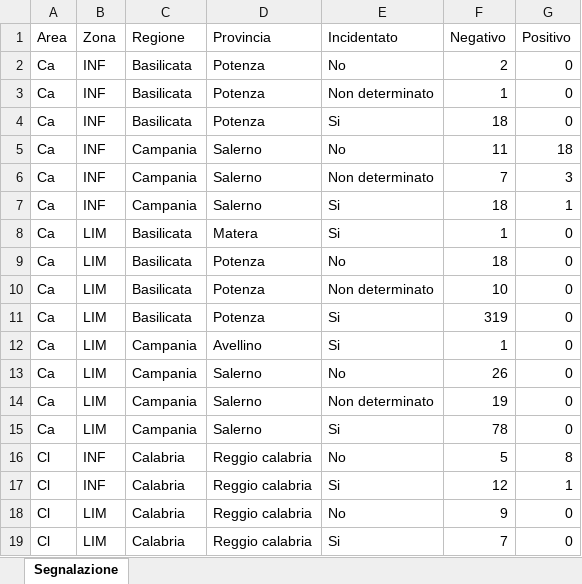
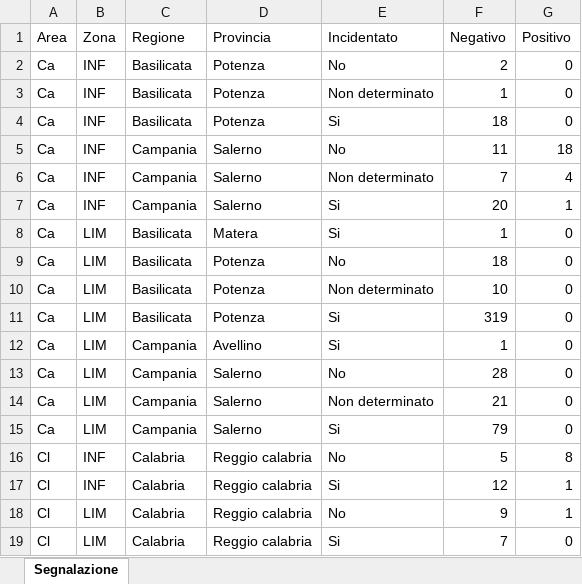
Before and after one commit to IZSAM-StatGIS/ReportPSA, an Excel workbook: Download/Cinghiali_ZP.xlsx, sheet Segnalazione, drawn as a sheet; values as stored, in another font and other column widths than the file's, no borders; the diff names each change by its address in the sheet, - before the commit and + after, or states it on an @@ line.

```diff
--- a/Download/Cinghiali_ZP.xlsx (sheet Segnalazione)
+++ b/Download/Cinghiali_ZP.xlsx (sheet Segnalazione)
-G6 (Positivo): 3
+G6 (Positivo): 4
-F7 (Negativo): 18
+F7 (Negativo): 20
-F13 (Negativo): 26
+F13 (Negativo): 28
-F14 (Negativo): 19
+F14 (Negativo): 21
-F15 (Negativo): 78
+F15 (Negativo): 79
-G18 (Positivo): 0
+G18 (Positivo): 1
```
Also changed, not shown: Download/Allevamenti_ZR.xlsx, Download/Cinghiali_ZR.xlsx, 39 other files.
